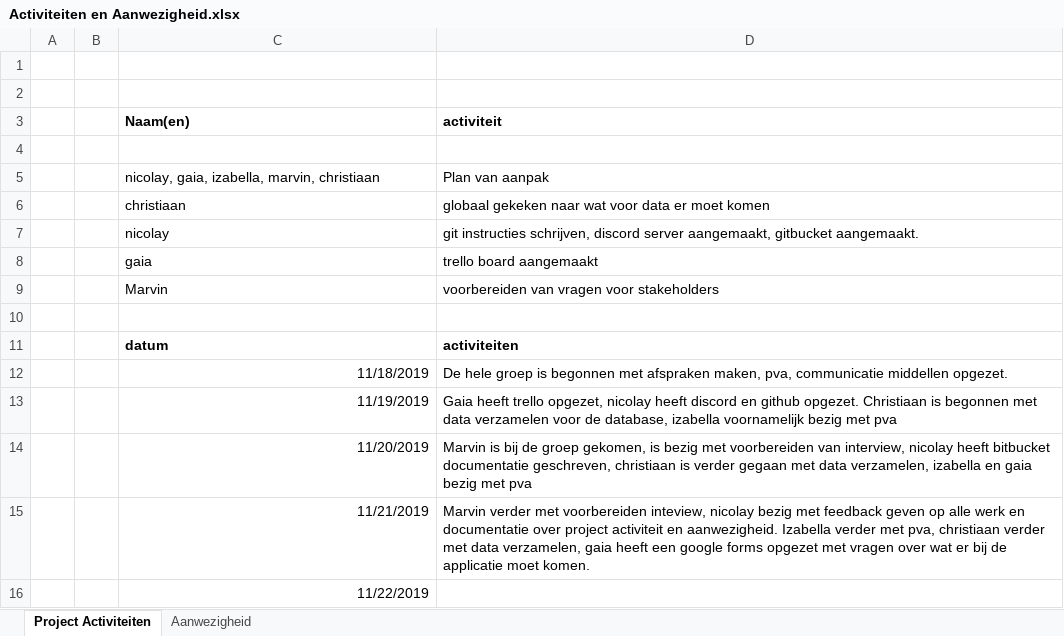
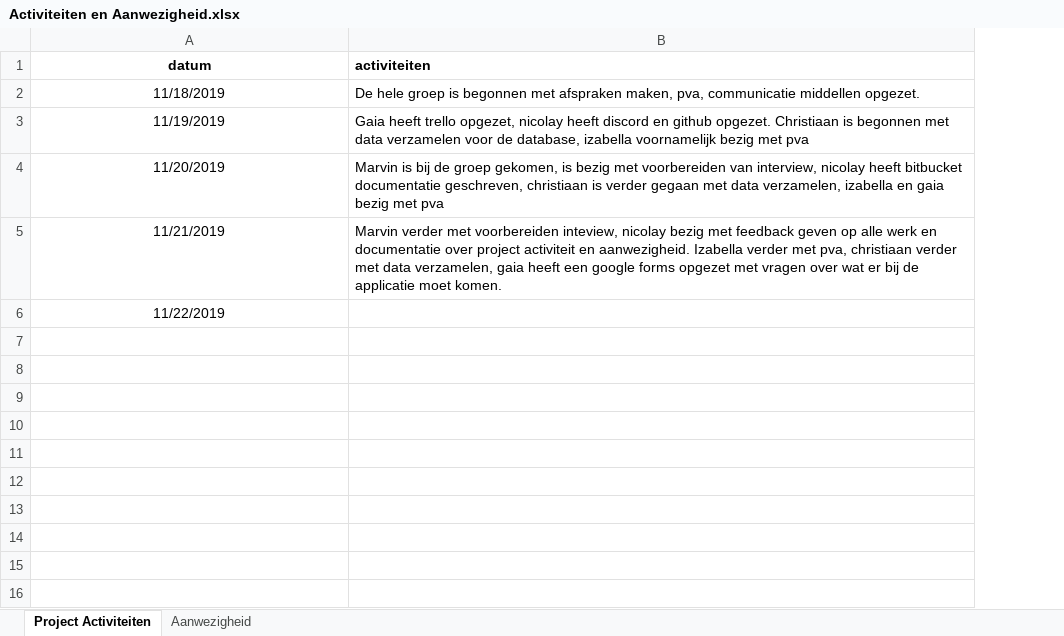
Before and after one commit to nicolaydammer/eindopdracht-stagesysteem, an Excel workbook: documentatie/Activiteiten en Aanwezigheid.xlsx, sheet Project Activiteiten, drawn as a sheet; values as stored, in another font and other column widths than the file's, no borders; removed rows and columns are numbered as before the commit, all else as after; the diff names each change by its address in the sheet, - before the commit and + after, or states it on an @@ line.

Commit message:
activiteit en aanwezigheid document en document van eisen en wensen aangepast

```diff
--- a/documentatie/Activiteiten en Aanwezigheid.xlsx (sheet Project Activiteiten)
+++ b/documentatie/Activiteiten en Aanwezigheid.xlsx (sheet Project Activiteiten)
-column A, empty
-column B, empty
-row 1: (empty)
-row 2: (empty)
-row 3:  |  | Naam(en) | activiteit
-row 4: (empty)
-row 5:  |  | nicolay, gaia, izabella, marvin, christiaan | Plan van aanpak
-row 6:  |  | christiaan | globaal gekeken naar wat voor data er moet komen
-row 7:  |  | nicolay | git instructies schrijven, discord server aangemaakt, gitbucket aangemaakt.
-row 8:  |  | gaia | trello board aangemaakt
-row 9:  |  | Marvin | voorbereiden van vragen voor stakeholders
-row 10: (empty)
-A1 alignment: left
+A1 alignment: center
-A2:A6 alignment: right
+A2:A6 alignment: center
```
Also changed, not shown: 1 other file.
